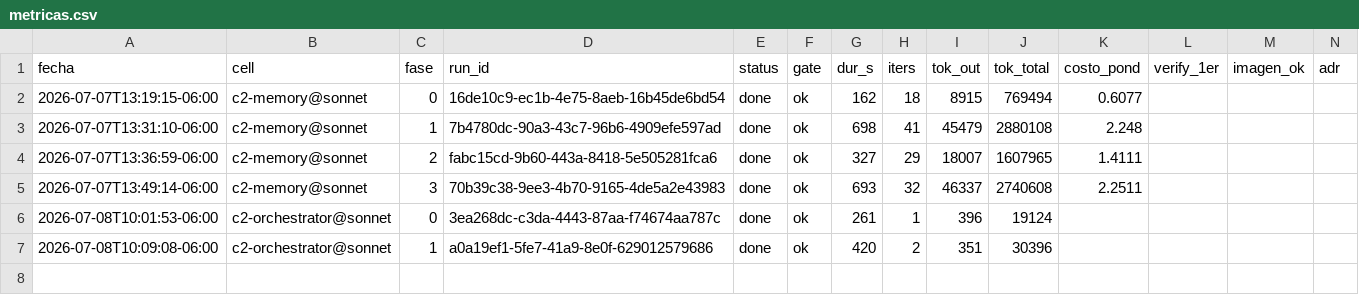
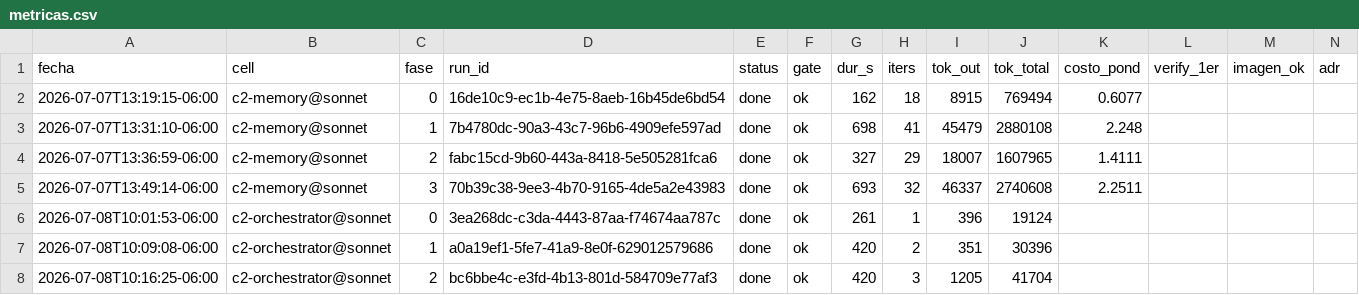
Before and after one commit to eversuelo/raytracer, a CSV file: data/metricas.csv, drawn as a sheet; only a part is shown; rows hold the shown columns only; the diff names each change by its address in the sheet, - before the commit and + after, or states it on an @@ line.

Commit message:
curso c2-orchestrator@sonnet: fase 2 run=done gate=ok (420s, run bc6bbe4c-e3fd-4b13-801d-584709e77af3)

```diff
--- a/data/metricas.csv
+++ b/data/metricas.csv
+row 8: 2026-07-08T10:16:25-06:00 | c2-orchestrator@sonnet | 2 | bc6bbe4c-e3fd-4b13-801d-584709e77af3 | done | ok | 420 | 3 | 1205 | 41704
```
Also changed, not shown: 9 other files.
